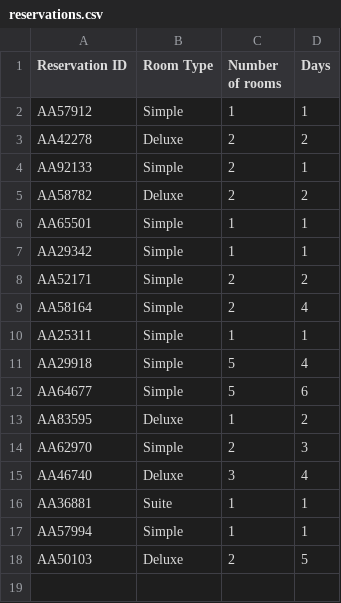
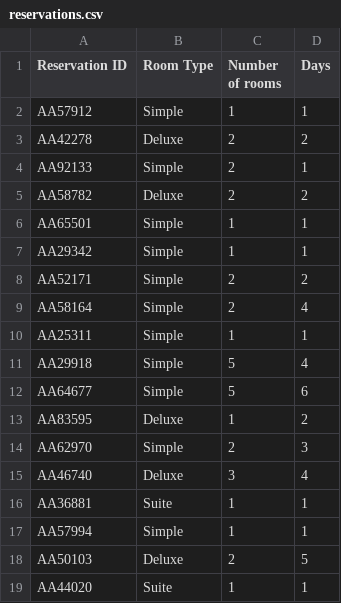
Before and after one commit to michelepasqualini/Project_DataScience, a CSV file: rasa_chatbot/files/reservations.csv, drawn as a sheet.

```diff
--- a/rasa_chatbot/files/reservations.csv
+++ b/rasa_chatbot/files/reservations.csv
@@ -18 +18,2 @@ AA57994,Simple,1,1
 AA50103,Deluxe,2,5
+AA44020,Suite,1,1
```
Also changed, not shown: rasa_chatbot/files/cleaning.csv, 2 other files.
